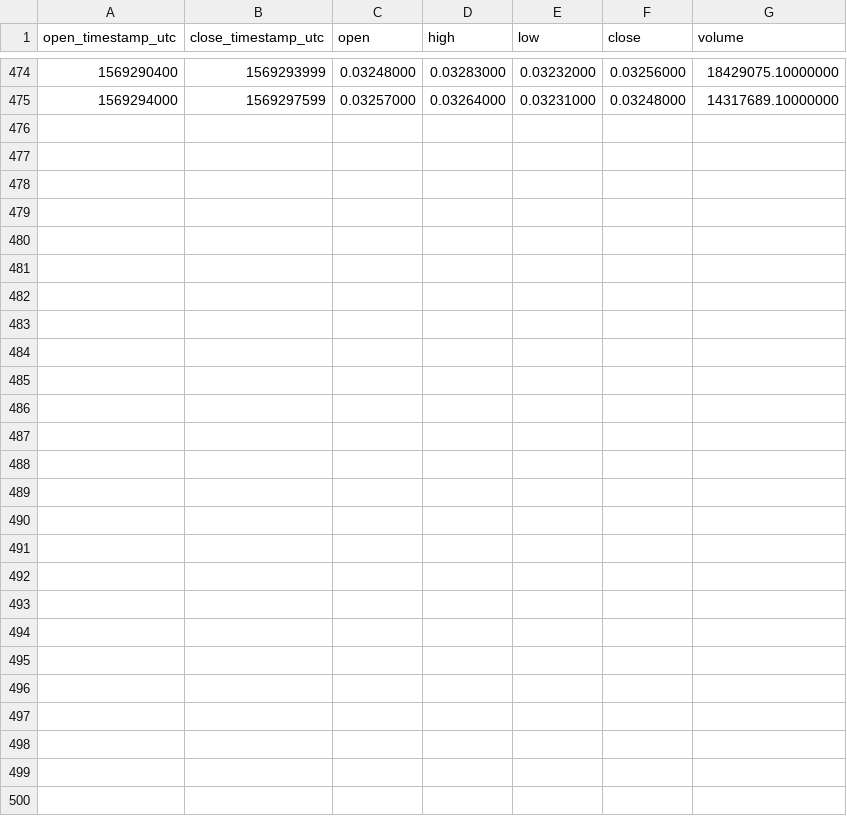
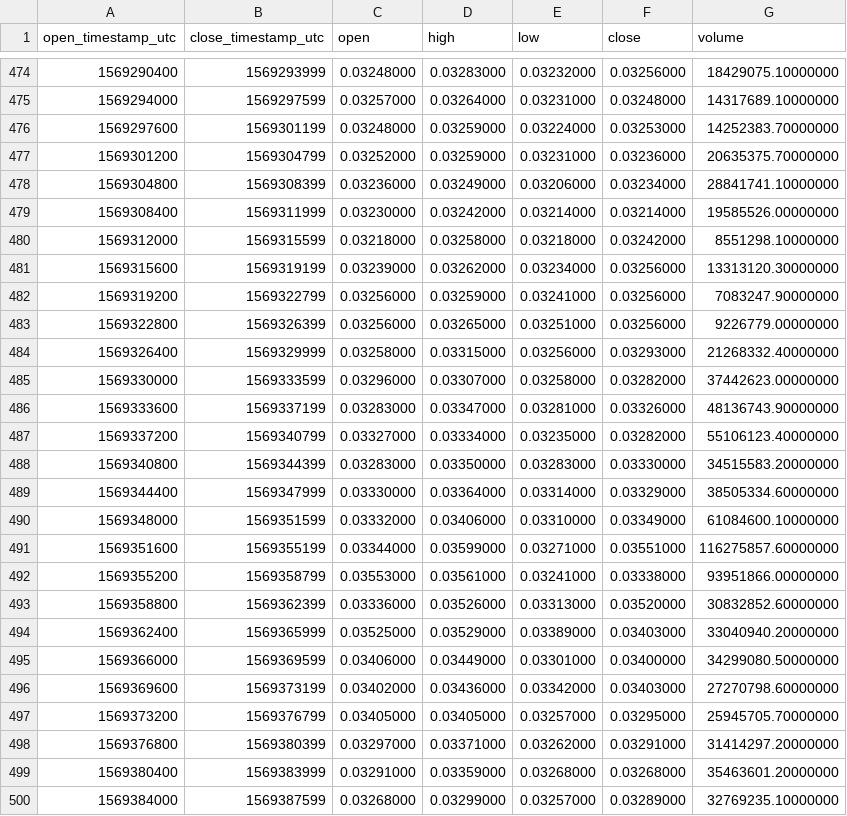
Before and after one commit to cryptobigbro/binance-BTTTRX, a CSV file: binance-BTTTRX-1h.csv, drawn as a sheet; only a part is shown, gaps mark what is left out.

Commit message:
Update OHLCV data.

```diff
--- a/binance-BTTTRX-1h.csv
+++ b/binance-BTTTRX-1h.csv
@@ -475 +475,26 @@ open_timestamp_utc,close_timestamp_utc,open,high,low,close,volume
 1569294000,1569297599,0.03257000,0.03264000,0.03231000,0.03248000,14317689.10000000
+1569297600,1569301199,0.03248000,0.03259000,0.03224000,0.03253000,14252383.70000000
+1569301200,1569304799,0.03252000,0.03259000,0.03231000,0.03236000,20635375.70000000
+1569304800,1569308399,0.03236000,0.03249000,0.03206000,0.03234000,28841741.10000000
+1569308400,1569311999,0.03230000,0.03242000,0.03214000,0.03214000,19585526.00000000
+1569312000,1569315599,0.03218000,0.03258000,0.03218000,0.03242000,8551298.10000000
+1569315600,1569319199,0.03239000,0.03262000,0.03234000,0.03256000,13313120.30000000
+1569319200,1569322799,0.03256000,0.03259000,0.03241000,0.03256000,7083247.90000000
+1569322800,1569326399,0.03256000,0.03265000,0.03251000,0.03256000,9226779.00000000
+1569326400,1569329999,0.03258000,0.03315000,0.03256000,0.03293000,21268332.40000000
+1569330000,1569333599,0.03296000,0.03307000,0.03258000,0.03282000,37442623.00000000
+1569333600,1569337199,0.03283000,0.03347000,0.03281000,0.03326000,48136743.90000000
+1569337200,1569340799,0.03327000,0.03334000,0.03235000,0.03282000,55106123.40000000
+1569340800,1569344399,0.03283000,0.03350000,0.03283000,0.03330000,34515583.20000000
+1569344400,1569347999,0.03330000,0.03364000,0.03314000,0.03329000,38505334.60000000
+1569348000,1569351599,0.03332000,0.03406000,0.03310000,0.03349000,61084600.10000000
+1569351600,1569355199,0.03344000,0.03599000,0.03271000,0.03551000,116275857.60000000
+1569355200,1569358799,0.03553000,0.03561000,0.03241000,0.03338000,93951866.00000000
+1569358800,1569362399,0.03336000,0.03526000,0.03313000,0.03520000,30832852.60000000
+1569362400,1569365999,0.03525000,0.03529000,0.03389000,0.03403000,33040940.20000000
+1569366000,1569369599,0.03406000,0.03449000,0.03301000,0.03400000,34299080.50000000
+1569369600,1569373199,0.03402000,0.03436000,0.03342000,0.03403000,27270798.60000000
+1569373200,1569376799,0.03405000,0.03405000,0.03257000,0.03295000,25945705.70000000
+1569376800,1569380399,0.03297000,0.03371000,0.03262000,0.03291000,31414297.20000000
+1569380400,1569383999,0.03291000,0.03359000,0.03268000,0.03268000,35463601.20000000
+1569384000,1569387599,0.03268000,0.03299000,0.03257000,0.03289000,32769235.10000000
```
Also changed, not shown: binance-BTTTRX-1d.csv, 1 other file.
